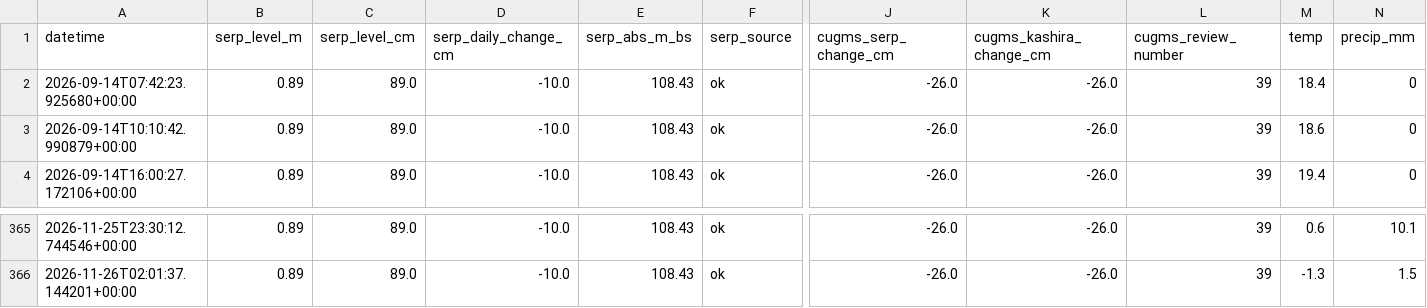
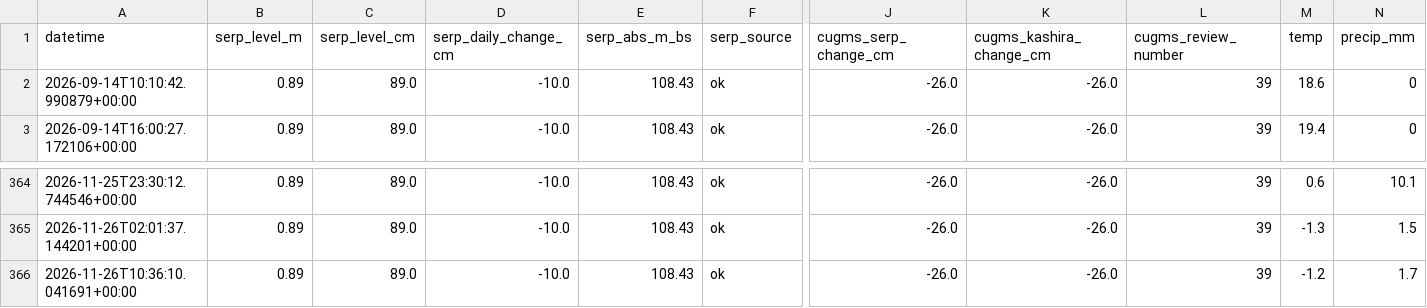
Before and after one commit to EM-from-Pu/oka-flood-monitor, a CSV file: docs/history.csv, drawn as a sheet; only a part is shown, gaps mark what is left out; removed rows and columns are numbered as before the commit, all else as after; rows hold the shown columns only; the diff names each change by its address in the sheet, - before the commit and + after, or states it on an @@ line.

```diff
--- a/docs/history.csv
+++ b/docs/history.csv
-row 2: 2026-09-14T07:42:23.925680+00:00 | 0.89 | 89.0 | -10.0 | 108.43 | ok | -26.0 | -26.0 | 39 | 18.4 | 0
+row 366: 2026-11-26T10:36:10.041691+00:00 | 0.89 | 89.0 | -10.0 | 108.43 | ok | -26.0 | -26.0 | 39 | -1.2 | 1.7
```
Also changed, not shown: 22 other files.
